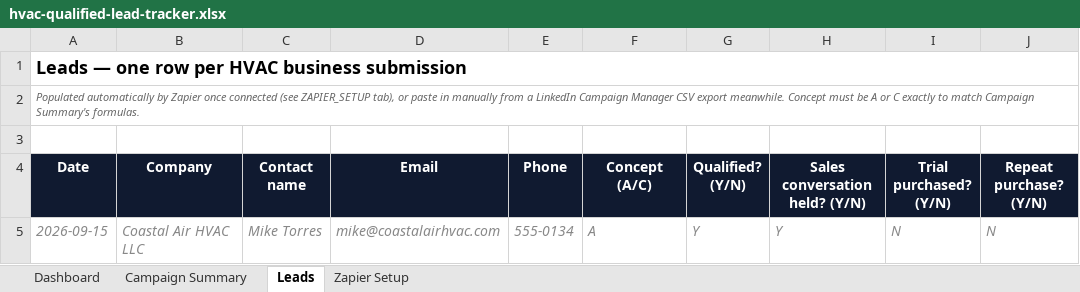
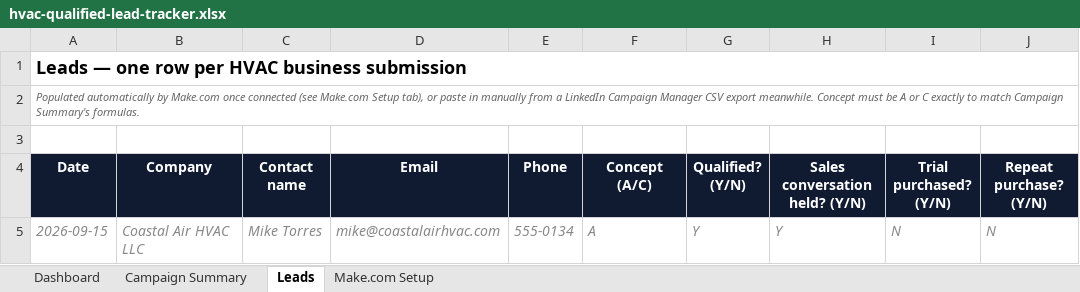
Before and after one commit to fabienalexander-create/Halo-Strategic, an Excel workbook: halo-growth-hvac/hvac-qualified-lead-tracker.xlsx, sheet Leads, drawn as a sheet; only a part is shown; values as stored, in another font and other column widths than the file's, no borders; the diff names each change by its address in the sheet, - before the commit and + after, or states it on an @@ line.

```diff
--- a/halo-growth-hvac/hvac-qualified-lead-tracker.xlsx (sheet Leads)
+++ b/halo-growth-hvac/hvac-qualified-lead-tracker.xlsx (sheet Leads)
-sheet tab: Zapier Setup
+sheet tab: Make.com Setup
-A2 (Date): …automatically by Zapier once connected (see ZAPIER_SETUP tab), or…
+A2 (Date): …automatically by Make.com once connected (see Make.com Setup tab), or…
```
Also changed, not shown: sheet Make.com Setup, 1 other file.
